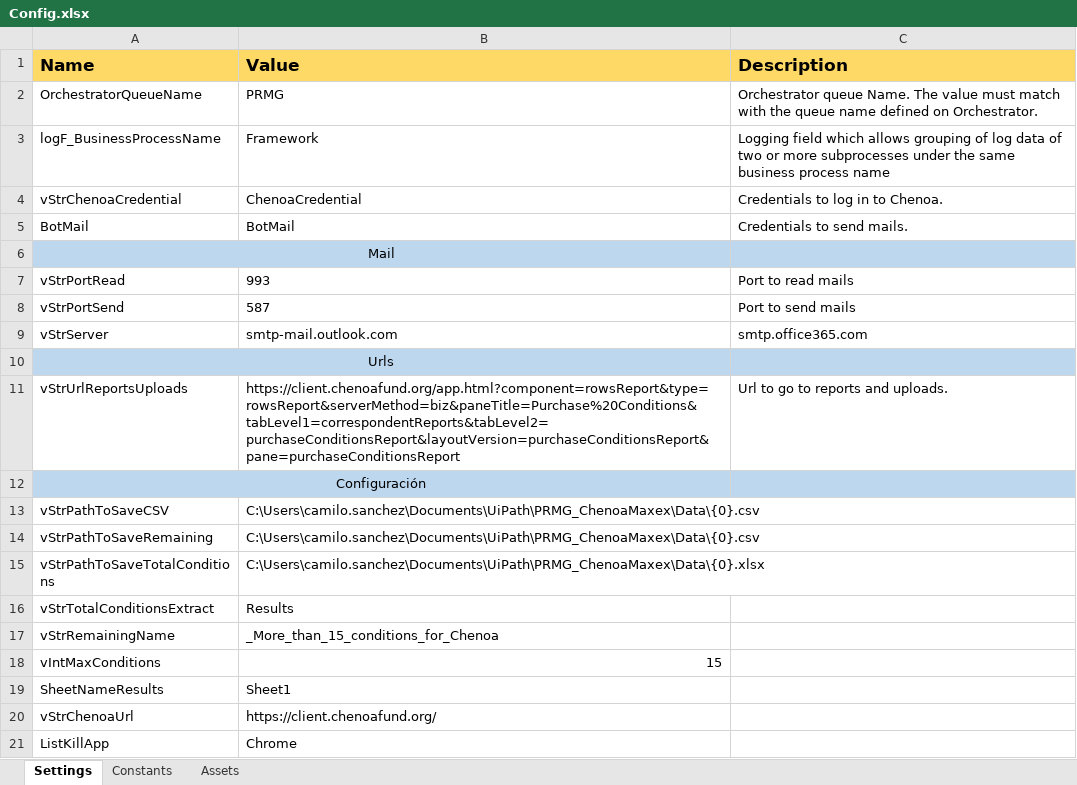
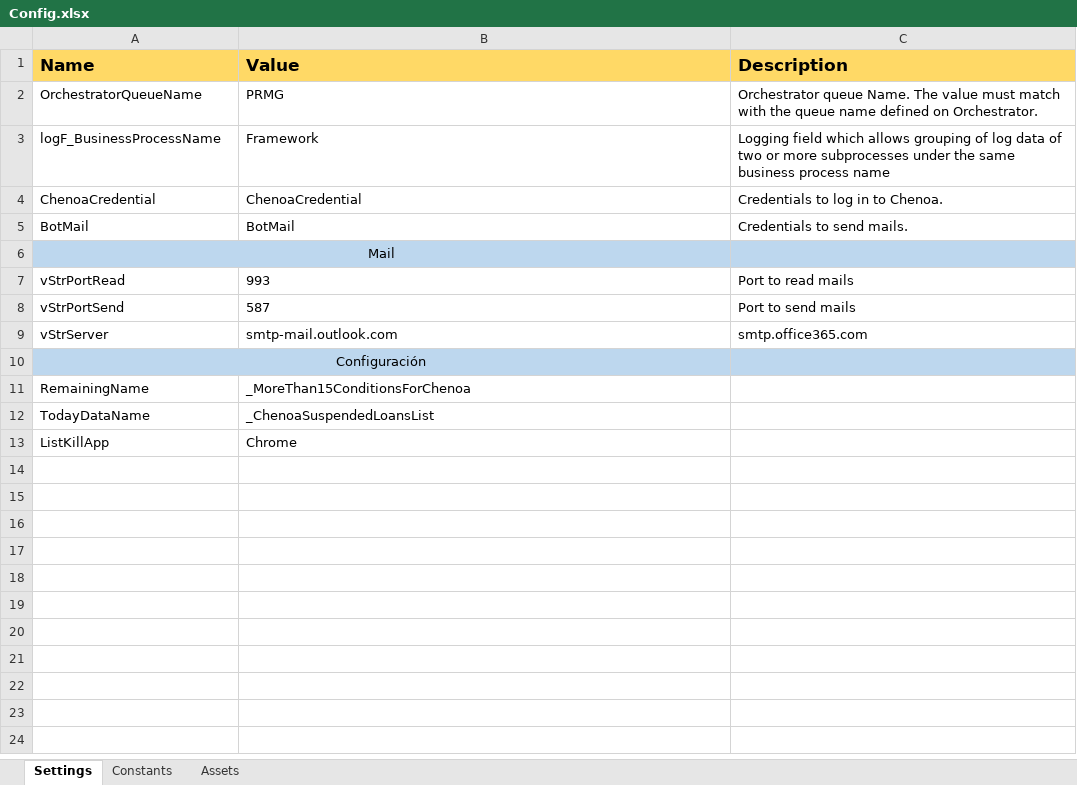
Before and after one commit to cgomez-neostella/PRMG, an Excel workbook: Data/Config.xlsx, sheet Settings, drawn as a sheet; values as stored, in another font and other column widths than the file's, no borders; removed rows and columns are numbered as before the commit, all else as after; the diff names each change by its address in the sheet, - before the commit and + after, or states it on an @@ line.

Commit message:
Log in to Chenoa ok. GetTransaccionData ok. Procces----> DataScraping  of DateAdded and conditions ok. Several mails where configurated.
Not Done: the encompass part. Tomorrow will be working on that.

Co-Authored-By: VP-Neostella <camilo.gomez@neostella.com>

```diff
--- a/Data/Config.xlsx (sheet Settings)
+++ b/Data/Config.xlsx (sheet Settings)
-A4 (Name): vStrChenoaCredential
+A4 (Name): ChenoaCredential
-row 10: Urls
-row 11: vStrUrlReportsUploads | https://client.chenoafund.org/app.html?component=rowsReport&type=rowsReport&serverMethod=biz&paneTitle=Purchase%20Conditions&tabLevel1=correspondentReports&tabLevel2=purchaseConditionsReport&layoutVersion=purchaseConditionsReport&pane=purchaseConditionsReport | Url to go to reports and uploads.
-row 13: vStrPathToSaveCSV | C:\Users\camilo.sanchez\Documents\UiPath\PRMG_ChenoaMaxex\Data\{0}.csv
-row 14: vStrPathToSaveRemaining | C:\Users\camilo.sanchez\Documents\UiPath\PRMG_ChenoaMaxex\Data\{0}.csv
-row 15: vStrPathToSaveTotalConditions | C:\Users\camilo.sanchez\Documents\UiPath\PRMG_ChenoaMaxex\Data\{0}.xlsx
-row 16: vStrTotalConditionsExtract | Results
-A11 (Name): vStrRemainingName
+A11 (Name): RemainingName
-B11 (Value): _More_than_15_conditions_for_Chenoa
+B11 (Value): _MoreThan15ConditionsForChenoa
-row 18: vIntMaxConditions | 15
-row 19: SheetNameResults | Sheet1
-row 20: vStrChenoaUrl | https://client.chenoafund.org/
+row 12: TodayDataName | _ChenoaSuspendedLoansList
```
Also changed, not shown: sheet Assets, sheet Constants, 13 other files.
